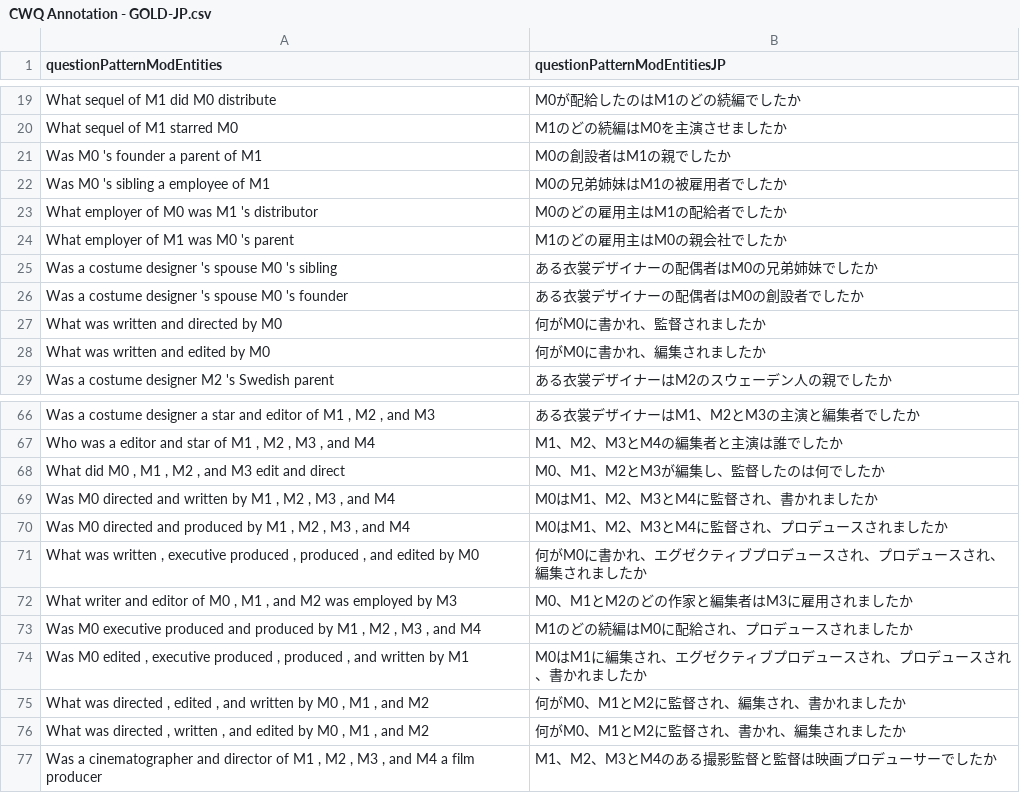
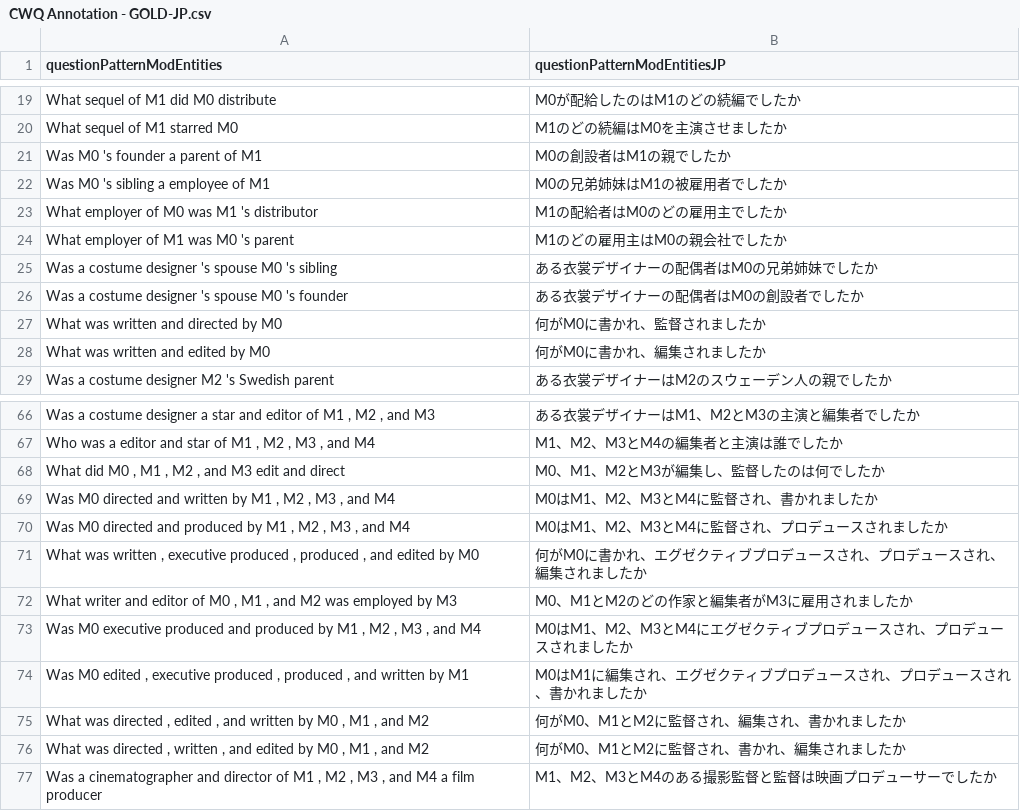
Before and after one commit to ziwang-klvk/CFQ-RBMT, a CSV file: CWQ Annotation - GOLD-JP.csv, drawn as a sheet; only a part is shown, gaps mark what is left out; the diff names each change by its address in the sheet, - before the commit and + after, or states it on an @@ line.

Commit message:
update GOLD

```diff
--- a/CWQ Annotation - GOLD-JP.csv
+++ b/CWQ Annotation - GOLD-JP.csv
-B23 (questionPatternModEntitiesJP): M0のどの雇用主はM1の配給者でしたか
+B23 (questionPatternModEntitiesJP): M1の配給者はM0のどの雇用主でしたか
-B72 (questionPatternModEntitiesJP): M0、M1とM2のどの作家と編集者はM3に雇用されましたか
+B72 (questionPatternModEntitiesJP): M0、M1とM2のどの作家と編集者がM3に雇用されましたか
-B73 (questionPatternModEntitiesJP): M1のどの続編はM0に配給され、プロデュースされましたか
+B73 (questionPatternModEntitiesJP): M0はM1、M2、M3とM4にエグゼクティブプロデュースされ、プロデュースされましたか
```
